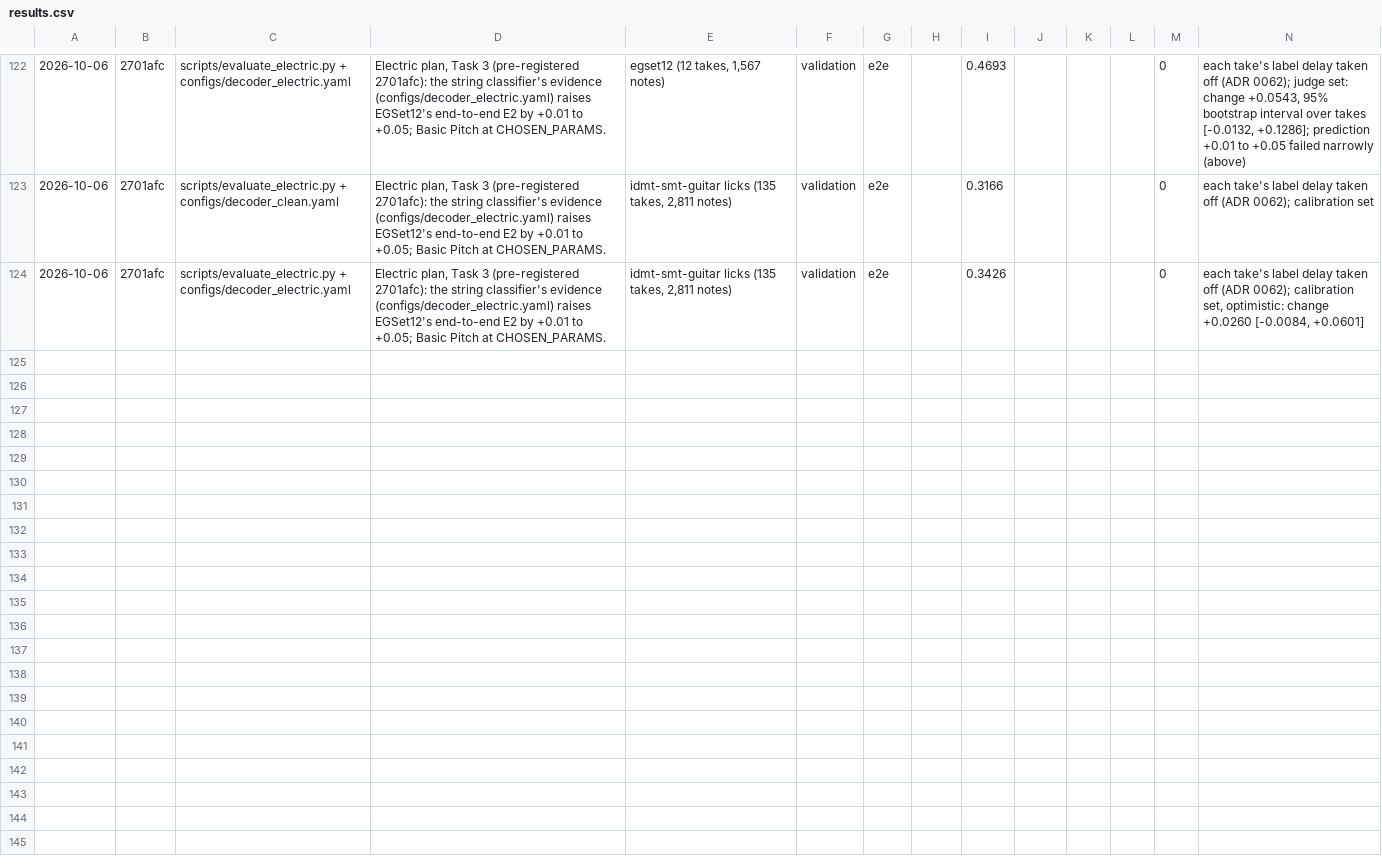
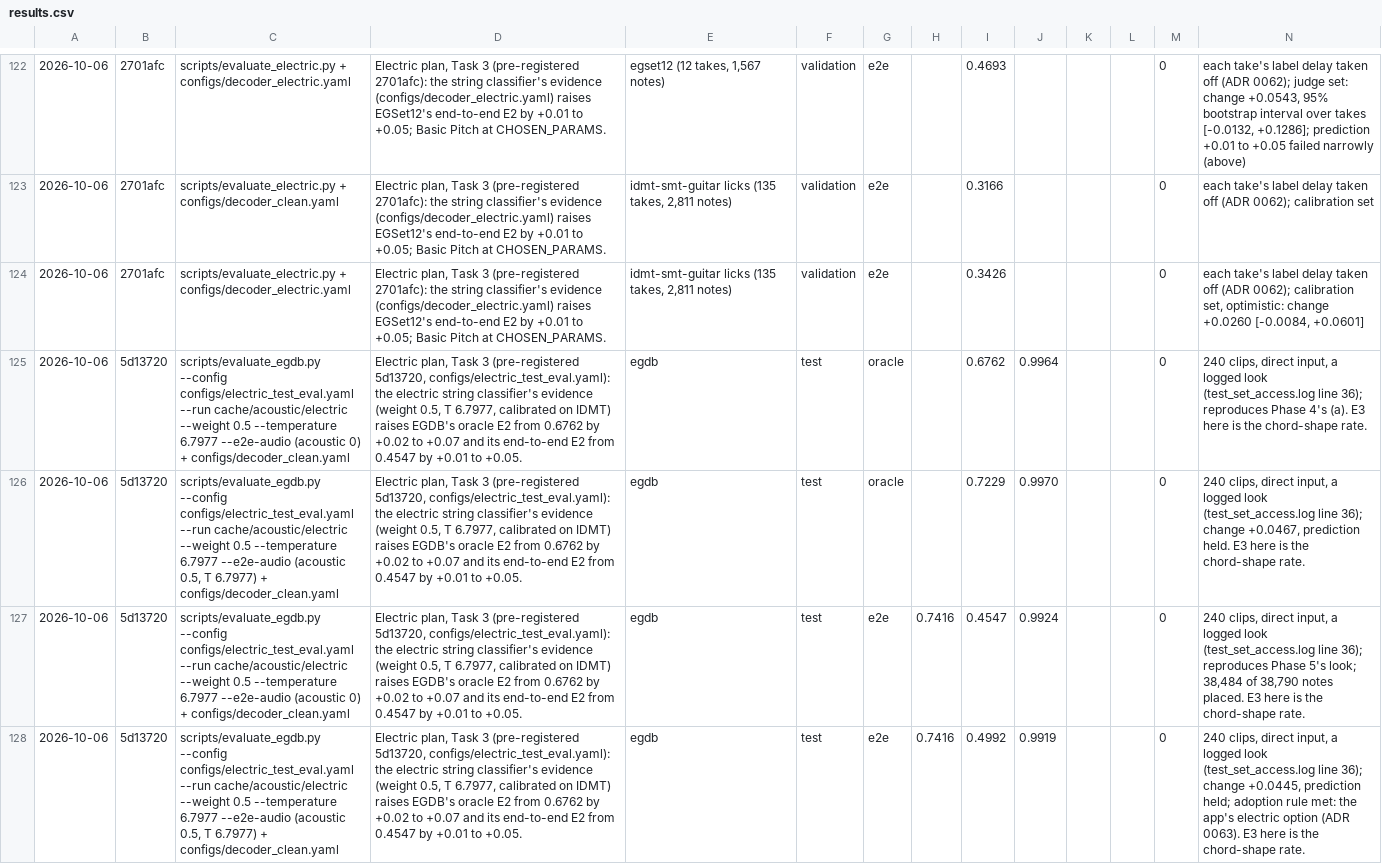
Before and after one commit to Afillex/TabSampler, a CSV file: experiments/results.csv, drawn as a sheet; only a part is shown, gaps mark what is left out; the diff names each change by its address in the sheet, - before the commit and + after, or states it on an @@ line.

Commit message:
Adopt the electric string classifier as the app's electric option (ADR 0063)

```diff
--- a/experiments/results.csv
+++ b/experiments/results.csv
+row 125: 2026-10-06 | 5d13720 | scripts/evaluate_egdb.py --config configs/electric_test_eval.yaml --run cache/acoustic/electric --weight 0.5 --temperature 6.7977 --e2e-audio (acoustic 0) + configs/decoder_clean.yaml | Electric plan, Task 3 (pre-registered 5d13720, configs/electric_test_eval.yaml): the electric string classifier's evidence (weight 0.5, T 6.7977, calibrated on IDMT) raises EGDB's oracle E2 from 0.6762 by +0.02 to +0.07 and its end-to-end E2 from 0.4547 by +0.01 to +0.05. | egdb | test | oracle |  | 0.6762 | 0.9964 |  |  | 0 | 240 clips, direct input, a logged look (test_set_access.log line 36); reproduces Phase 4's (a). E3 here is the chord-shape rate.
+row 126: 2026-10-06 | 5d13720 | scripts/evaluate_egdb.py --config configs/electric_test_eval.yaml --run cache/acoustic/electric --weight 0.5 --temperature 6.7977 --e2e-audio (acoustic 0.5, T 6.7977) + configs/decoder_clean.yaml | Electric plan, Task 3 (pre-registered 5d13720, configs/electric_test_eval.yaml): the electric string classifier's evidence (weight 0.5, T 6.7977, calibrated on IDMT) raises EGDB's oracle E2 from 0.6762 by +0.02 to +0.07 and its end-to-end E2 from 0.4547 by +0.01 to +0.05. | egdb | test | oracle |  | 0.7229 | 0.9970 |  |  | 0 | 240 clips, direct input, a logged look (test_set_access.log line 36); change +0.0467, prediction held. E3 here is the chord-shape rate.
+row 127: 2026-10-06 | 5d13720 | scripts/evaluate_egdb.py --config configs/electric_test_eval.yaml --run cache/acoustic/electric --weight 0.5 --temperature 6.7977 --e2e-audio (acoustic 0) + configs/decoder_clean.yaml | Electric plan, Task 3 (pre-registered 5d13720, configs/electric_test_eval.yaml): the electric string classifier's evidence (weight 0.5, T 6.7977, calibrated on IDMT) raises EGDB's oracle E2 from 0.6762 by +0.02 to +0.07 and its end-to-end E2 from 0.4547 by +0.01 to +0.05. | egdb | test | e2e | 0.7416 | 0.4547 | 0.9924 |  |  | 0 | 240 clips, direct input, a logged look (test_set_access.log line 36); reproduces Phase 5's look; 38,484 of 38,790 notes placed. E3 here is the chord-shape rate.
+row 128: 2026-10-06 | 5d13720 | scripts/evaluate_egdb.py --config configs/electric_test_eval.yaml --run cache/acoustic/electric --weight 0.5 --temperature 6.7977 --e2e-audio (acoustic 0.5, T 6.7977) + configs/decoder_clean.yaml | Electric plan, Task 3 (pre-registered 5d13720, configs/electric_test_eval.yaml): the electric string classifier's evidence (weight 0.5, T 6.7977, calibrated on IDMT) raises EGDB's oracle E2 from 0.6762 by +0.02 to +0.07 and its end-to-end E2 from 0.4547 by +0.01 to +0.05. | egdb | test | e2e | 0.7416 | 0.4992 | 0.9919 |  |  | 0 | 240 clips, direct input, a logged look (test_set_access.log line 36); change +0.0445, prediction held; adoption rule met: the app's electric option (ADR 0063). E3 here is the chord-shape rate.
```
Also changed, not shown: 4 other files.
